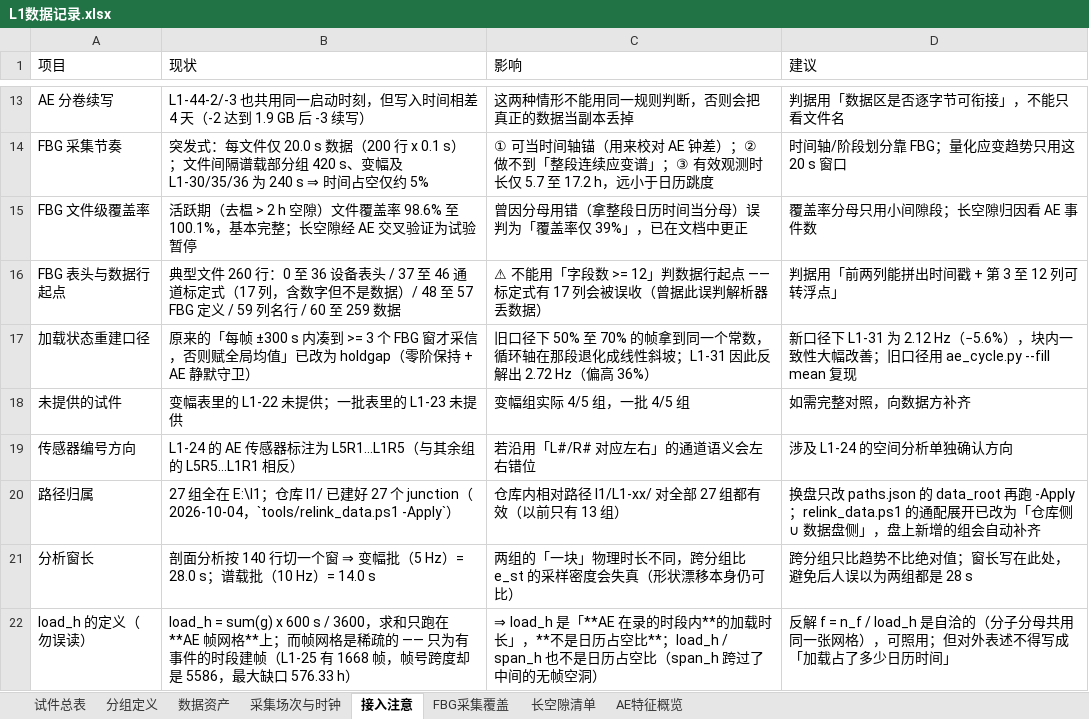
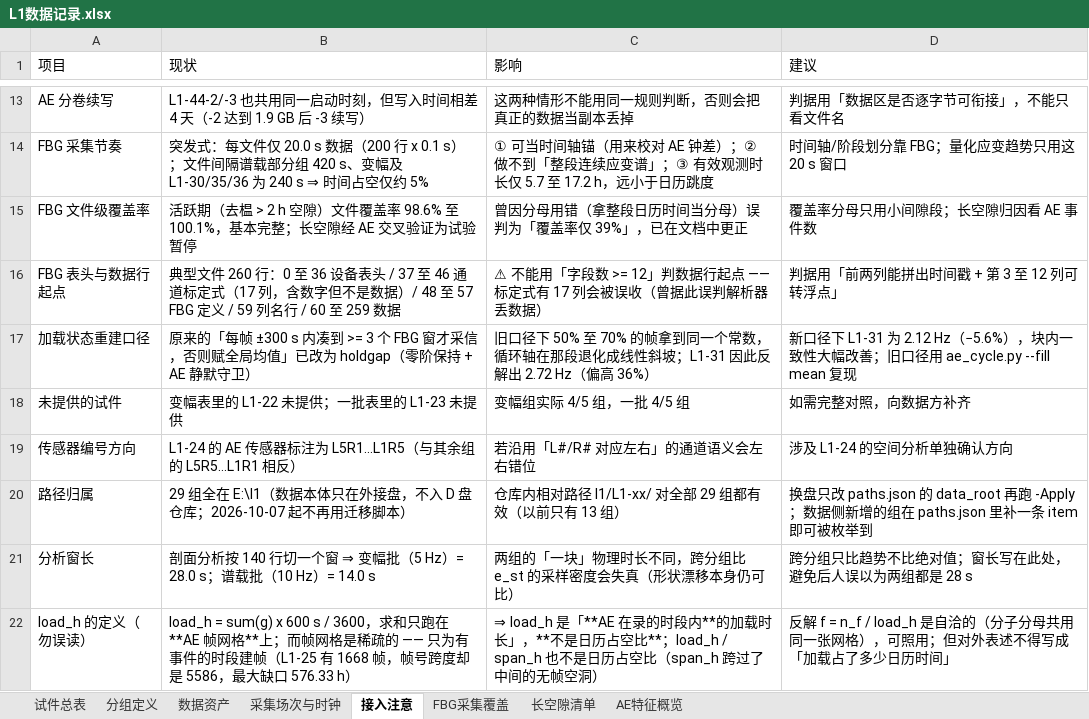
Before and after one commit to HenryTJS/shm, an Excel workbook: l1/L1数据记录.xlsx, sheet 接入注意, drawn as a sheet; only a part is shown, gaps mark what is left out; values as stored, in another font and other column widths than the file's, no borders; the diff names each change by its address in the sheet, - before the commit and + after, or states it on an @@ line.

```diff
--- a/l1/L1数据记录.xlsx (sheet 接入注意)
+++ b/l1/L1数据记录.xlsx (sheet 接入注意)
-B20 (现状): 27 组全在 E:\l1；仓库 l1/ 已建好 27 个 junction（2026-10-04，`tools/relink_data.ps1 -Apply`）
+B20 (现状): 29 组全在 E:\l1（数据本体只在外接盘，不入 D 盘仓库；2026-10-07 起不再用迁移脚本）
-C20 (影响): 仓库内相对路径 l1/L1-xx/ 对全部 27 组都有效（以前只有 13 组）
+C20 (影响): 仓库内相对路径 l1/L1-xx/ 对全部 29 组都有效（以前只有 13 组）
-D20 (建议): …跑 -Apply；relink_data.ps1 的通配展开已改为「仓库侧 ∪ 数据盘侧」，盘上新增的组会自动补齐
+D20 (建议): …跑 -Apply；数据侧新增的组在 paths.json 里补一条 item 即可被枚举到
```
Also changed, not shown: sheet AE特征概览, sheet 采集场次与时钟, sheet 试件总表, sheet 数据资产, sheet FBG采集覆盖, sheet 分组定义, 37 other files.
